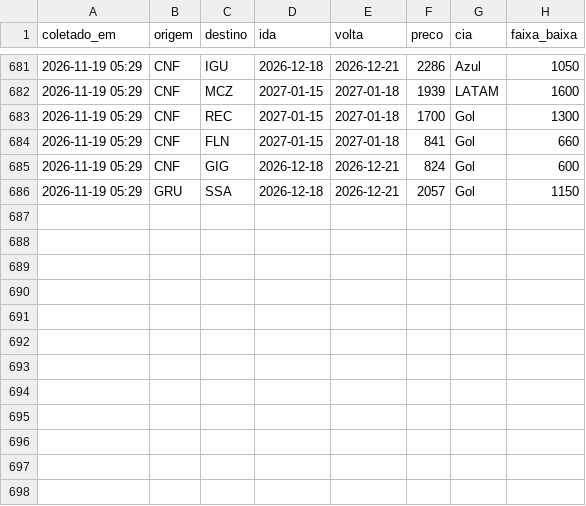
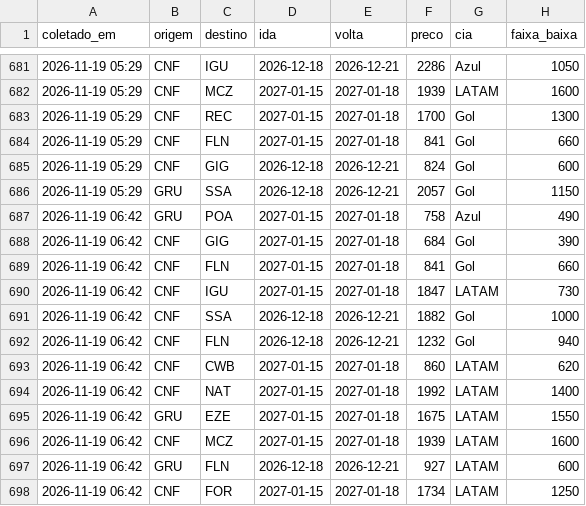
Before and after one commit to fernandogxdesouza-collab/radar-passagens, a CSV file: dados/vigilia.csv, drawn as a sheet; only a part is shown, gaps mark what is left out; the diff names each change by its address in the sheet, - before the commit and + after, or states it on an @@ line.

```diff
--- a/dados/vigilia.csv
+++ b/dados/vigilia.csv
+row 687: 2026-11-19 06:42 | GRU | POA | 2027-01-15 | 2027-01-18 | 758 | Azul | 490
+row 688: 2026-11-19 06:42 | CNF | GIG | 2027-01-15 | 2027-01-18 | 684 | Gol | 390
+row 689: 2026-11-19 06:42 | CNF | FLN | 2027-01-15 | 2027-01-18 | 841 | Gol | 660
+row 690: 2026-11-19 06:42 | CNF | IGU | 2027-01-15 | 2027-01-18 | 1847 | LATAM | 730
+row 691: 2026-11-19 06:42 | CNF | SSA | 2026-12-18 | 2026-12-21 | 1882 | Gol | 1000
+row 692: 2026-11-19 06:42 | CNF | FLN | 2026-12-18 | 2026-12-21 | 1232 | Gol | 940
+row 693: 2026-11-19 06:42 | CNF | CWB | 2027-01-15 | 2027-01-18 | 860 | LATAM | 620
+row 694: 2026-11-19 06:42 | CNF | NAT | 2027-01-15 | 2027-01-18 | 1992 | LATAM | 1400
+row 695: 2026-11-19 06:42 | GRU | EZE | 2027-01-15 | 2027-01-18 | 1675 | LATAM | 1550
+row 696: 2026-11-19 06:42 | CNF | MCZ | 2027-01-15 | 2027-01-18 | 1939 | LATAM | 1600
+row 697: 2026-11-19 06:42 | GRU | FLN | 2026-12-18 | 2026-12-21 | 927 | LATAM | 600
+row 698: 2026-11-19 06:42 | CNF | FOR | 2027-01-15 | 2027-01-18 | 1734 | LATAM | 1250
```
Also changed, not shown: 1 other file.
